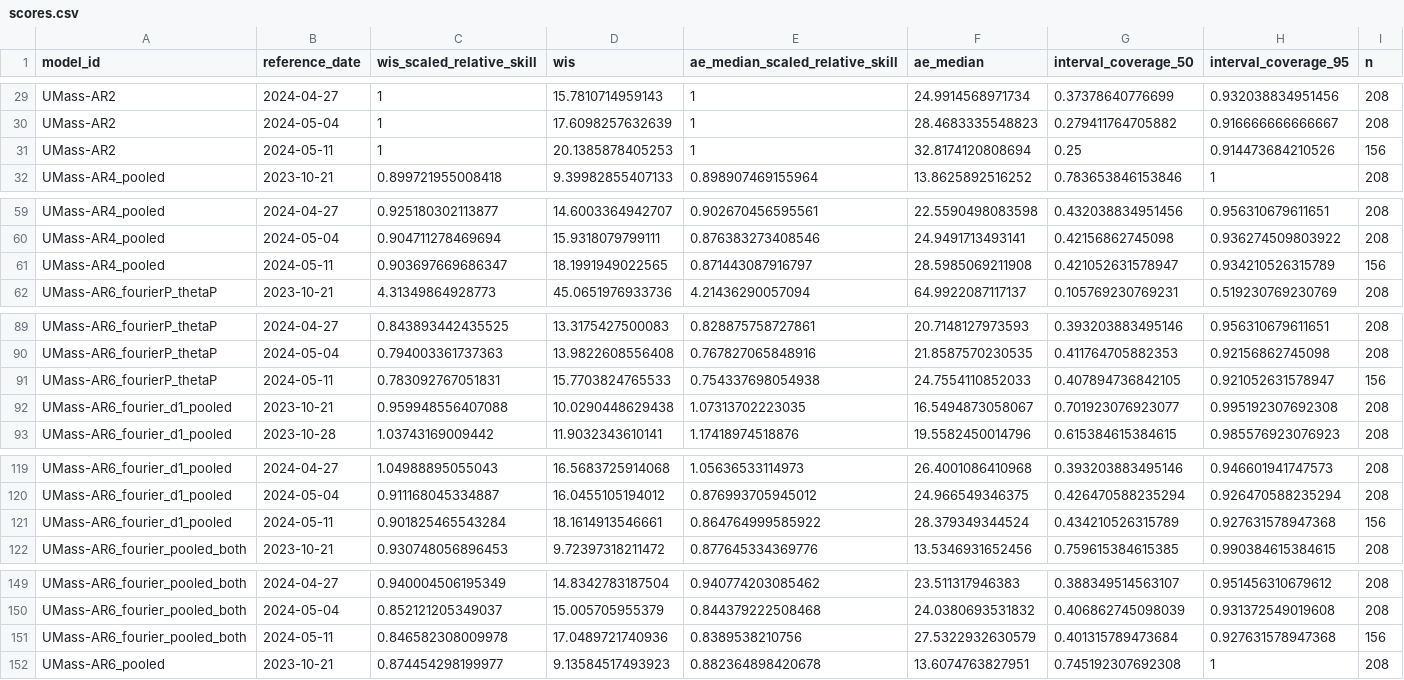
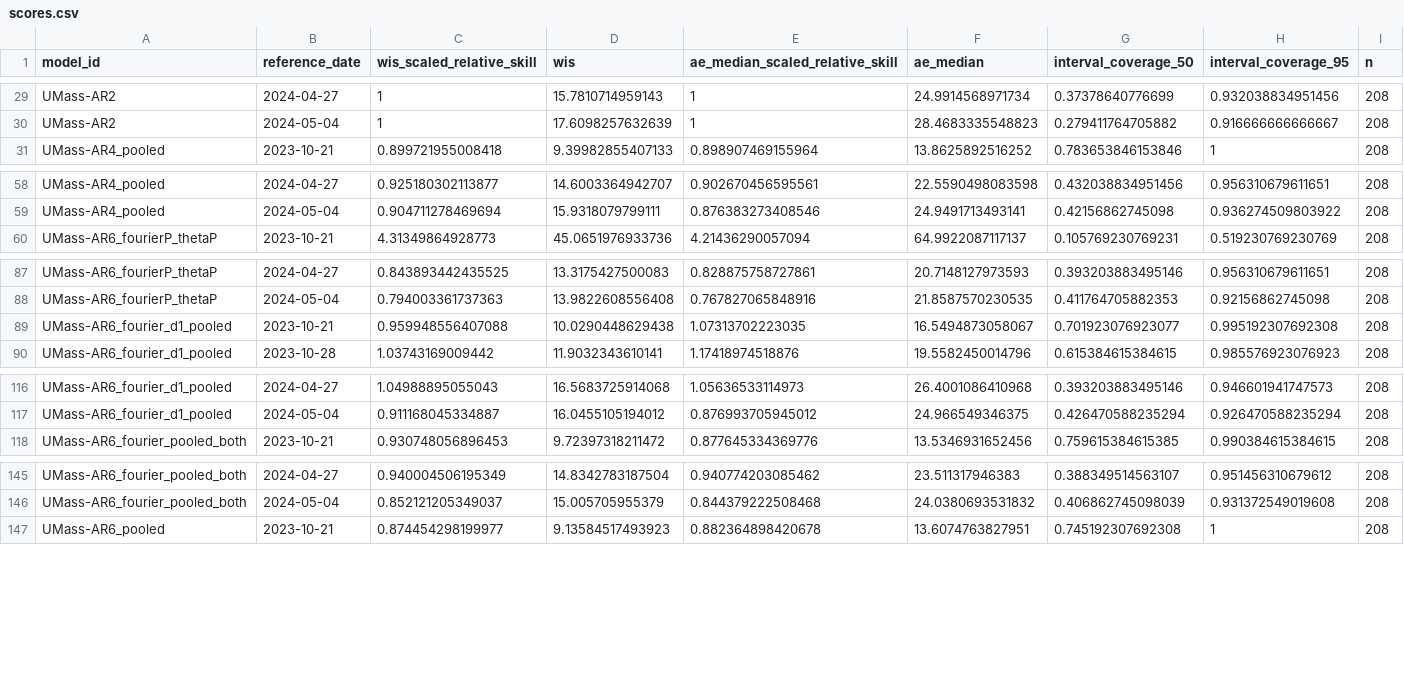
Before and after one commit to reichlab/forecast-sandbox-2025-2026-dashboard, a CSV file: scores/wk inc flu hosp/2023-2024 season, state level/reference_date/scores.csv, drawn as a sheet; only a part is shown, gaps mark what is left out; the diff covers the shown part only.

```diff
--- a/scores/wk inc flu hosp/2023-2024 season, state level/reference_date/scores.csv
+++ b/scores/wk inc flu hosp/2023-2024 season, state level/reference_date/scores.csv
@@ -30,3 +30,2 @@
 "UMass-AR2",2024-05-04,1,17.6098257632639,1,28.4683335548823,0.279411764705882,0.916666666666667,208
-"UMass-AR2",2024-05-11,1,20.1385878405253,1,32.8174120808694,0.25,0.914473684210526,156
 "UMass-AR4_pooled",2023-10-21,0.899721955008418,9.39982855407133,0.898907469155964,13.8625892516252,0.783653846153846,1,208
@@ -60,3 +59,2 @@
 "UMass-AR4_pooled",2024-05-04,0.904711278469694,15.9318079799111,0.876383273408546,24.9491713493141,0.42156862745098,0.936274509803922,208
-"UMass-AR4_pooled",2024-05-11,0.903697669686347,18.1991949022565,0.871443087916797,28.5985069211908,0.421052631578947,0.934210526315789,156
 "UMass-AR6_fourierP_thetaP",2023-10-21,4.31349864928773,45.0651976933736,4.21436290057094,64.9922087117137,0.105769230769231,0.519230769230769,208
@@ -90,3 +88,2 @@
 "UMass-AR6_fourierP_thetaP",2024-05-04,0.794003361737363,13.9822608556408,0.767827065848916,21.8587570230535,0.411764705882353,0.92156862745098,208
-"UMass-AR6_fourierP_thetaP",2024-05-11,0.783092767051831,15.7703824765533,0.754337698054938,24.7554110852033,0.407894736842105,0.921052631578947,156
 "UMass-AR6_fourier_d1_pooled",2023-10-21,0.959948556407088,10.0290448629438,1.07313702223035,16.5494873058067,0.701923076923077,0.995192307692308,208
@@ -120,3 +117,2 @@
 "UMass-AR6_fourier_d1_pooled",2024-05-04,0.911168045334887,16.0455105194012,0.876993705945012,24.966549346375,0.426470588235294,0.926470588235294,208
-"UMass-AR6_fourier_d1_pooled",2024-05-11,0.901825465543284,18.1614913546661,0.864764999585922,28.379349344524,0.434210526315789,0.927631578947368,156
 "UMass-AR6_fourier_pooled_both",2023-10-21,0.930748056896453,9.72397318211472,0.877645334369776,13.5346931652456,0.759615384615385,0.990384615384615,208
@@ -150,3 +146,2 @@
 "UMass-AR6_fourier_pooled_both",2024-05-04,0.852121205349037,15.005705955379,0.844379222508468,24.0380693531832,0.406862745098039,0.931372549019608,208
-"UMass-AR6_fourier_pooled_both",2024-05-11,0.846582308009978,17.0489721740936,0.8389538210756,27.5322932630579,0.401315789473684,0.927631578947368,156
 "UMass-AR6_pooled",2023-10-21,0.874454298199977,9.13584517493923,0.882364898420678,13.6074763827951,0.745192307692308,1,208
```
Also changed, not shown: 16 removed rows elsewhere in this file, scores/wk inc flu hosp/2023-2024 season, US national level/reference_date/scores.csv, scores/wk inc flu hosp/2024-2025 season, US national level/reference_date/scores.csv, 38 other files.
